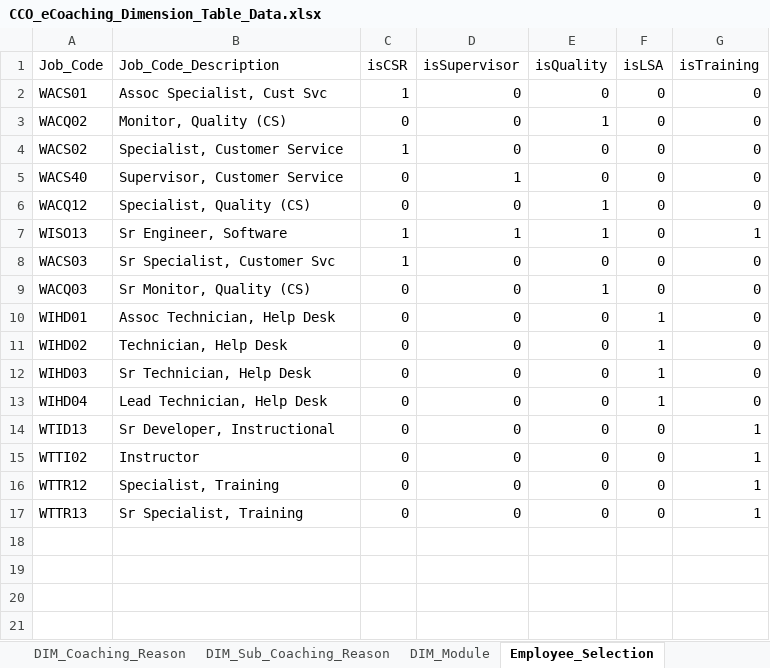
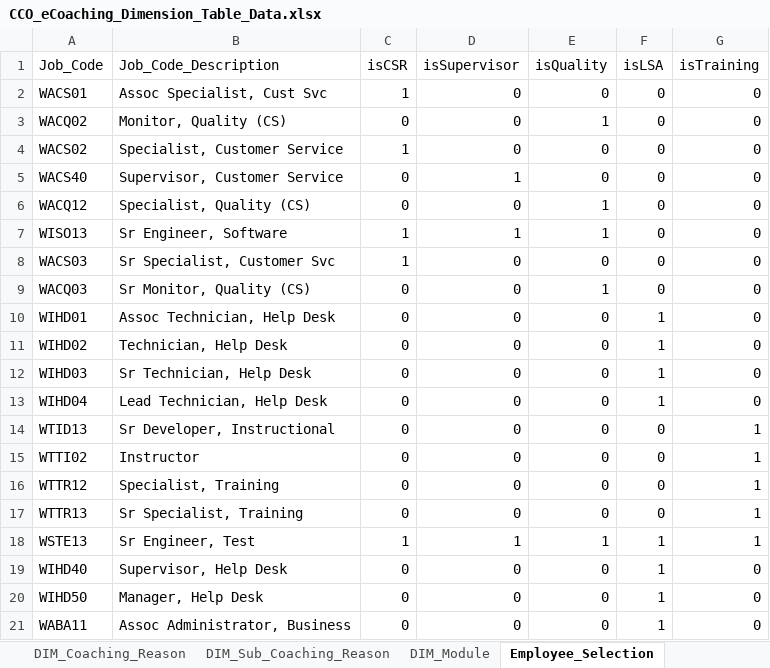
Before and after one commit to maximus-cco/eCoaching_V2_Bak, an Excel workbook: Design/CCO_eCoaching_Dimension_Table_Data.xlsx, sheet Employee_Selection, drawn as a sheet; values as stored, in another font and other column widths than the file's, no borders; the diff names each change by its address in the sheet, - before the commit and + after, or states it on an @@ line.

Commit message:
Internal version 34. TFS 1555
git-tfs-id: [https://tfs.omnicloud.local/tfs/cco%20program/]$/eCoaching_V2;C33659

```diff
--- a/Design/CCO_eCoaching_Dimension_Table_Data.xlsx (sheet Employee_Selection)
+++ b/Design/CCO_eCoaching_Dimension_Table_Data.xlsx (sheet Employee_Selection)
-G7 (isTraining): 1
+G7 (isTraining): 0
+row 18: WSTE13 | Sr Engineer, Test | 1 | 1 | 1 | 1 | 1
+row 19: WIHD40 | Supervisor, Help Desk | 0 | 0 | 0 | 1 | 0
+row 20: WIHD50 | Manager, Help Desk | 0 | 0 | 0 | 1 | 0
+row 21: WABA11 | Assoc Administrator, Business | 0 | 0 | 0 | 1 | 0
```
Also changed, not shown: sheet Module_Submission, sheet Revision_History.
